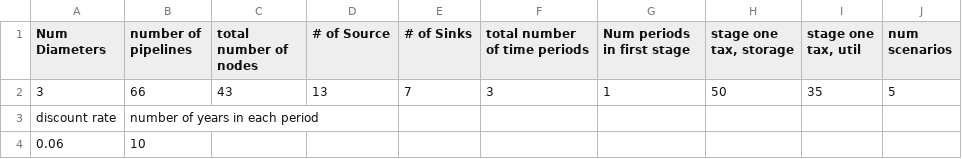
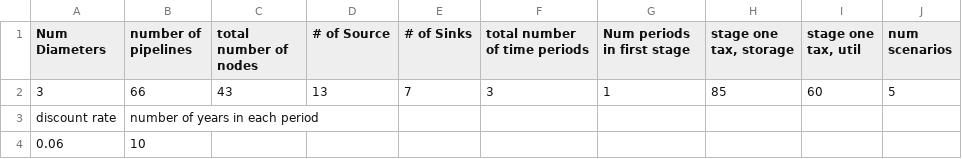
Before and after one commit to Ccolombe12/CCUS_Policy_Uncertainty, a CSV file: GeneralData.csv, drawn as a sheet.

Commit message:
Update GeneralData.csv

```diff
--- a/GeneralData.csv
+++ b/GeneralData.csv
@@ -1,3 +1,3 @@
 Num Diameters,number of pipelines,total number of nodes ,# of Source,# of Sinks,total number of time periods ,Num periods in first stage,"stage one tax, storage","stage one tax, util",num scenarios
-3,66,43,13,7,3,1,50,35,5
+3,66,43,13,7,3,1,85,60,5
 discount rate ,number of years in each period,,,,,,,,
```
